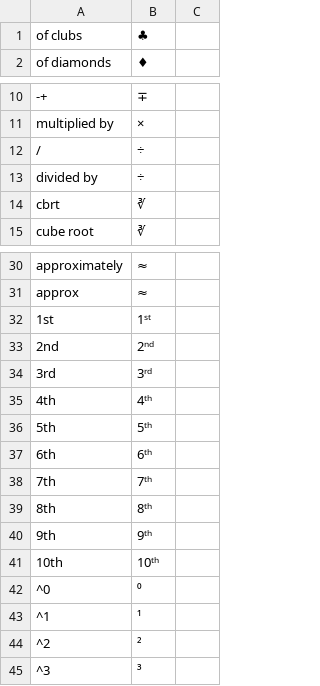
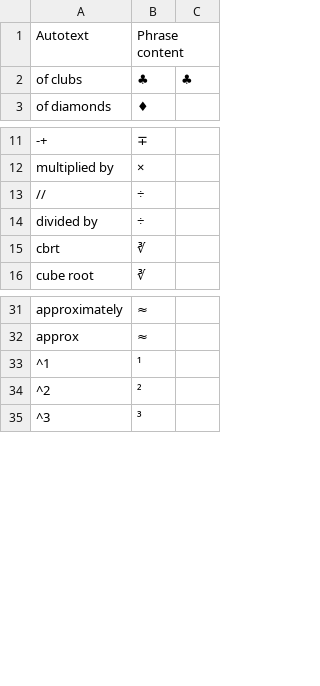
Before and after one commit to ClaireCJS/clairecjs_bat, a CSV file: BAT-and-UTIL-files-1/PhraseExpress-Claire.csv, drawn as a sheet; only a part is shown, gaps mark what is left out; removed rows and columns are numbered as before the commit, all else as after; the diff names each change by its address in the sheet, - before the commit and + after, or states it on an @@ line.

```diff
--- a/BAT-and-UTIL-files-1/PhraseExpress-Claire.csv
+++ b/BAT-and-UTIL-files-1/PhraseExpress-Claire.csv
+row 1: Autotext | Phrase content
-C2: (empty)
+C2: ♣
-A13: /
+A13: //
-row 32: 1st | 1ˢᵗ
-row 33: 2nd | 2ⁿᵈ
-row 34: 3rd | 3ʳᵈ
-row 35: 4th | 4ᵗʰ
-row 36: 5th | 5ᵗʰ
-row 37: 6th | 6ᵗʰ
-row 38: 7th | 7ᵗʰ
-row 39: 8th | 8ᵗʰ
-row 40: 9th | 9ᵗʰ
-row 41: 10th | 10ᵗʰ
-row 42: ^0 | ⁰
```
Also changed, not shown: BAT-and-UTIL-files-2/PhraseExpress-Claire.csv, 7 other files.
